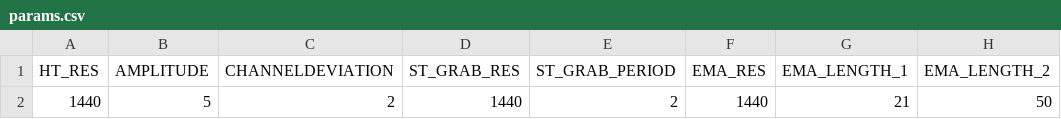
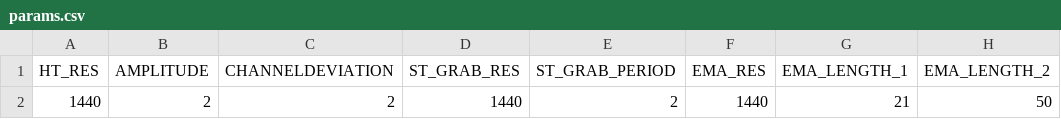
Before and after one commit to jerryTheCreator/parths, a CSV file: data/params/params.csv, drawn as a sheet; only a part is shown; the diff names each change by its address in the sheet, - before the commit and + after, or states it on an @@ line.

```diff
--- a/data/params/params.csv
+++ b/data/params/params.csv
-B2 (AMPLITUDE): 5
+B2 (AMPLITUDE): 2
```
Also changed, not shown: 1 other file.
